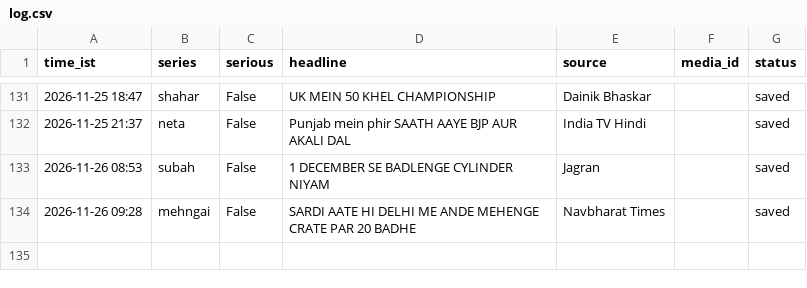
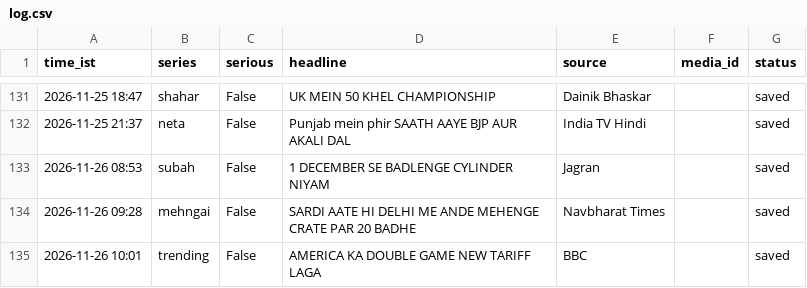
Before and after one commit to rameshprasad8218-lgtm/single-society-bot, a CSV file: data/log.csv, drawn as a sheet; only a part is shown, gaps mark what is left out; the diff names each change by its address in the sheet, - before the commit and + after, or states it on an @@ line.

Commit message:
log 1001_trending saved

```diff
--- a/data/log.csv
+++ b/data/log.csv
+row 135: 2026-11-26 10:01 | trending | False | AMERICA KA DOUBLE GAME NEW TARIFF LAGA | BBC |  | saved
```
